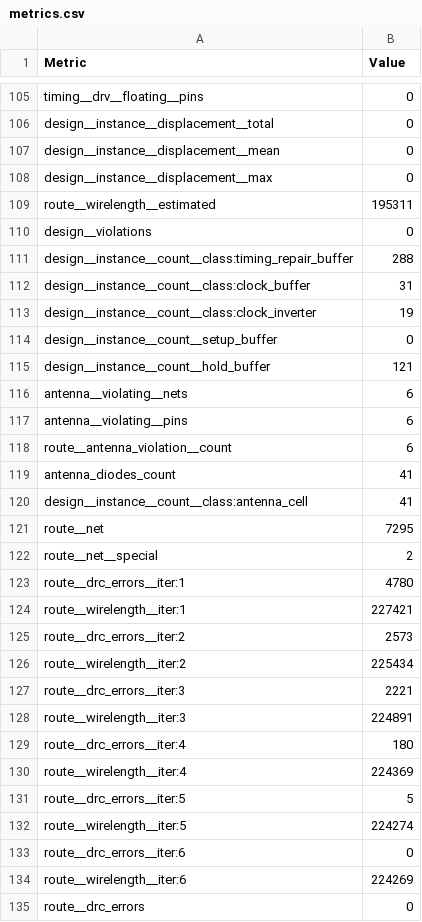
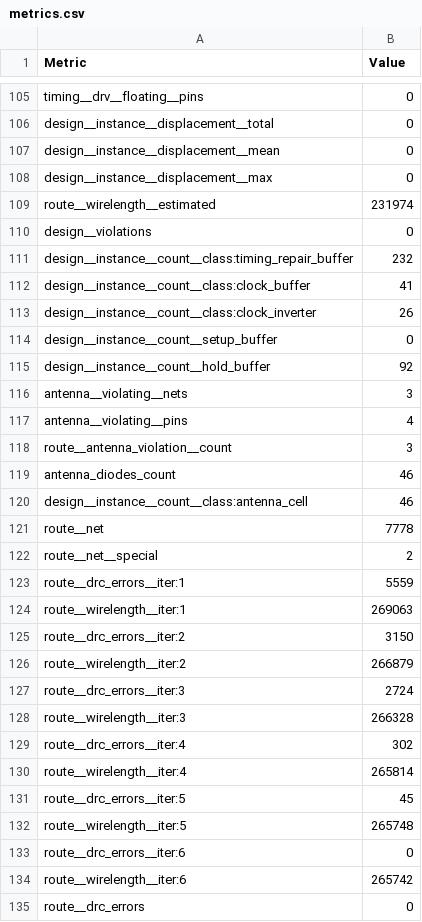
Before and after one commit to htfab/tinytapeout-cad-25a, a CSV file: projects/tt_um_gregac_tiny_nn/stats/metrics.csv, drawn as a sheet; only a part is shown, gaps mark what is left out; the diff covers the shown part only.

Commit message:
feat: update project tt_um_gregac_tiny_nn from GregAC/tt10-tiny-nn
Commit: a36dcd90704efe9be273c33b527cd687fe910e18
Workflow: https://github.com/GregAC/tt10-tiny-nn/actions/runs/13801174231

```diff
--- a/projects/tt_um_gregac_tiny_nn/stats/metrics.csv
+++ b/projects/tt_um_gregac_tiny_nn/stats/metrics.csv
@@ -108,28 +108,28 @@ design__instance__displacement__mean,0
 design__instance__displacement__max,0
-route__wirelength__estimated,195311
+route__wirelength__estimated,231974
 design__violations,0
-design__instance__count__class:timing_repair_buffer,288
-design__instance__count__class:clock_buffer,31
-design__instance__count__class:clock_inverter,19
+design__instance__count__class:timing_repair_buffer,232
+design__instance__count__class:clock_buffer,41
+design__instance__count__class:clock_inverter,26
 design__instance__count__setup_buffer,0
-design__instance__count__hold_buffer,121
-antenna__violating__nets,6
-antenna__violating__pins,6
-route__antenna_violation__count,6
-antenna_diodes_count,41
-design__instance__count__class:antenna_cell,41
-route__net,7295
+design__instance__count__hold_buffer,92
+antenna__violating__nets,3
+antenna__violating__pins,4
+route__antenna_violation__count,3
+antenna_diodes_count,46
+design__instance__count__class:antenna_cell,46
+route__net,7778
 route__net__special,2
-route__drc_errors__iter:1,4780
-route__wirelength__iter:1,227421
-route__drc_errors__iter:2,2573
-route__wirelength__iter:2,225434
-route__drc_errors__iter:3,2221
-route__wirelength__iter:3,224891
-route__drc_errors__iter:4,180
-route__wirelength__iter:4,224369
-route__drc_errors__iter:5,5
-route__wirelength__iter:5,224274
+route__drc_errors__iter:1,5559
+route__wirelength__iter:1,269063
+route__drc_errors__iter:2,3150
+route__wirelength__iter:2,266879
+route__drc_errors__iter:3,2724
+route__wirelength__iter:3,266328
+route__drc_errors__iter:4,302
+route__wirelength__iter:4,265814
+route__drc_errors__iter:5,45
+route__wirelength__iter:5,265748
 route__drc_errors__iter:6,0
-route__wirelength__iter:6,224269
+route__wirelength__iter:6,265742
 route__drc_errors,0
```
Also changed, not shown: 133 edited cells elsewhere in this file, 7 other files.
